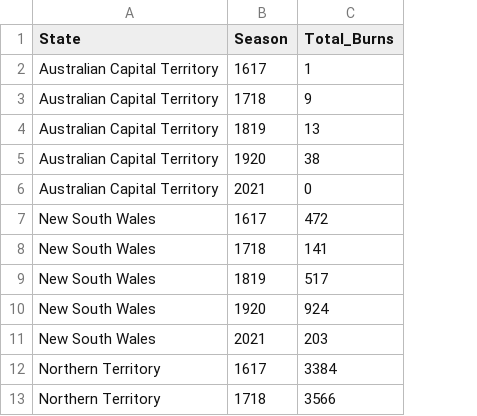
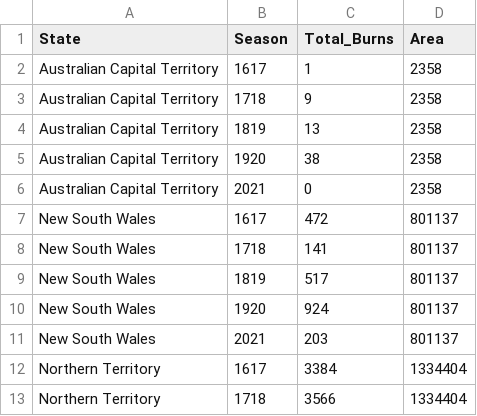
Before and after one commit to jjackburton/fit2179, a CSV file: data/total_unplannedburns.csv, drawn as a sheet; only a part is shown; the diff names each change by its address in the sheet, - before the commit and + after, or states it on an @@ line.

```diff
--- a/data/total_unplannedburns.csv
+++ b/data/total_unplannedburns.csv
+column D (Area), rows 2-13: 2358 | 2358 | 2358 | 2358 | 2358 | 801137 | 801137 | 801137 | 801137 | 801137 | 1334404 | 1334404
```
Also changed, not shown: 20 other files.
